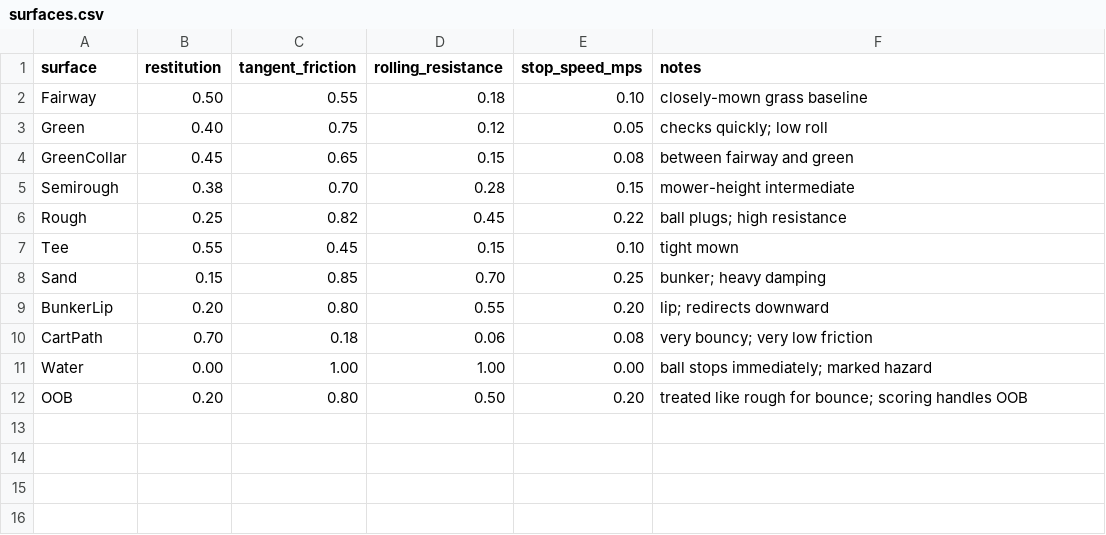
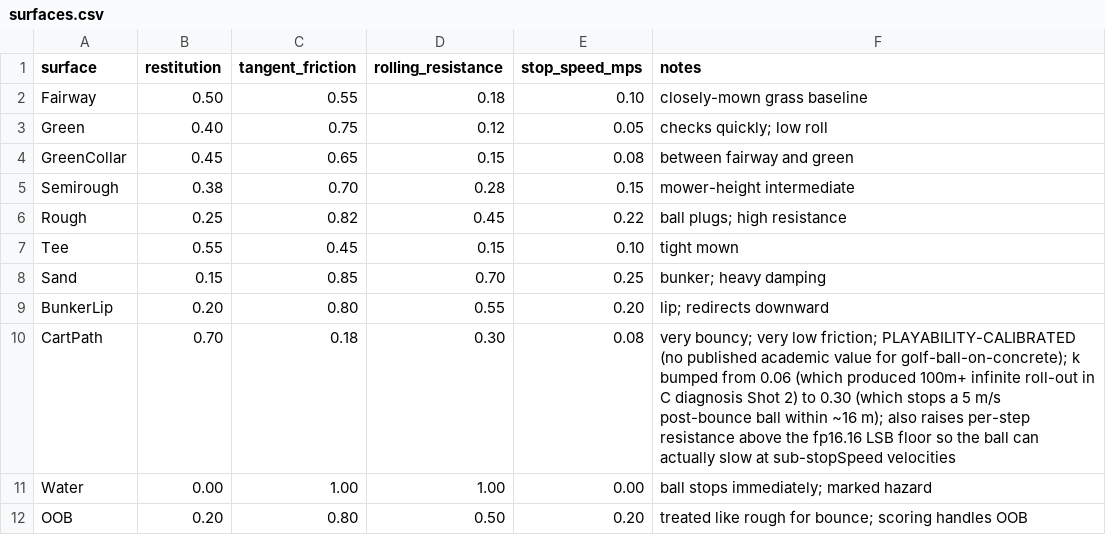
Before and after one commit to cesarguarinoni/Golfin-Redux, a CSV file: Assets/Resources/Physics/surfaces.csv, drawn as a sheet.

```diff
--- a/Assets/Resources/Physics/surfaces.csv
+++ b/Assets/Resources/Physics/surfaces.csv
@@ -9,3 +9,3 @@ Sand,0.15,0.85,0.70,0.25,bunker; heavy damping
 BunkerLip,0.20,0.80,0.55,0.20,lip; redirects downward
-CartPath,0.70,0.18,0.06,0.08,very bouncy; very low friction
+CartPath,0.70,0.18,0.30,0.08,very bouncy; very low friction; PLAYABILITY-CALIBRATED (no published academic value for golf-ball-on-concrete); k bumped from 0.06 (which produced 100m+ infinite roll-out in C diagnosis Shot 2) to 0.30 (which stops a 5 m/s post-bounce ball within ~16 m); also raises per-step resistance above the fp16.16 LSB floor so the ball can actually slow at sub-stopSpeed velocities
 Water,0.00,1.00,1.00,0.00,ball stops immediately; marked hazard
```
Also changed, not shown: 20 other files.
